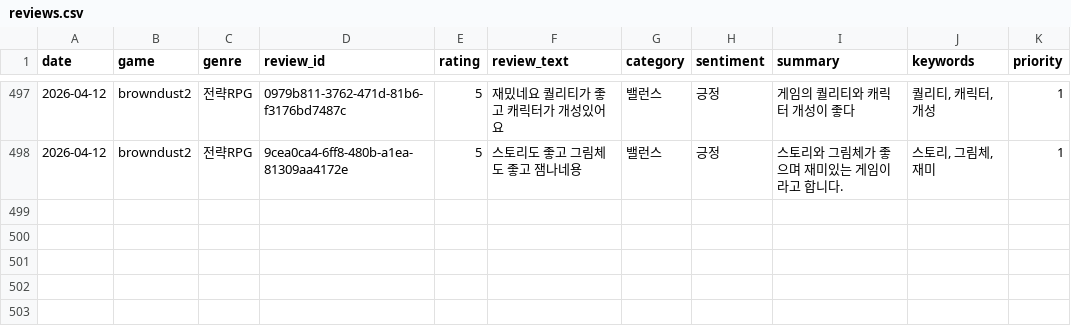
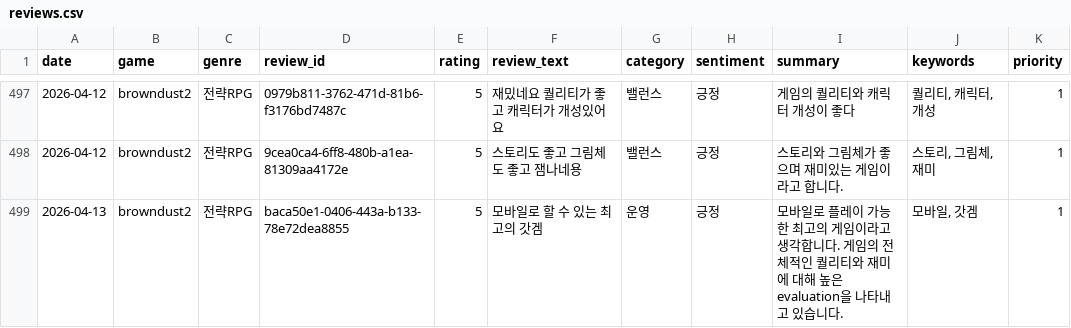
Before and after one commit to roid-eng/game-voc-analyzer, a CSV file: data/reviews.csv, drawn as a sheet; only a part is shown, gaps mark what is left out.

```diff
--- a/data/reviews.csv
+++ b/data/reviews.csv
@@ -498 +498,2 @@ date,game,genre,review_id,rating,review_text,category,sentiment,summary,keywords
 2026-04-12,browndust2,전략RPG,9cea0ca4-6ff8-480b-a1ea-81309aa4172e,5,스토리도 좋고 그림체도 좋고 잼나네용,밸런스,긍정,스토리와 그림체가 좋으며 재미있는 게임이라고 합니다.,"스토리, 그림체, 재미",1
+2026-04-13,browndust2,전략RPG,baca50e1-0406-443a-b133-78e72dea8855,5,모바일로 할 수 있는 최고의 갓겜,운영,긍정,모바일로 플레이 가능한 최고의 게임이라고 생각합니다. 게임의 전체적인 퀄리티와 재미에 대해 높은evaluation을 나타내고 있습니다.,"모바일, 갓겜",1
```
Also changed, not shown: 1 other file.
